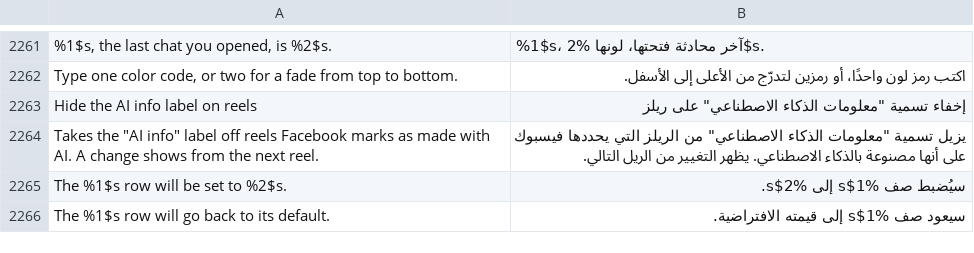
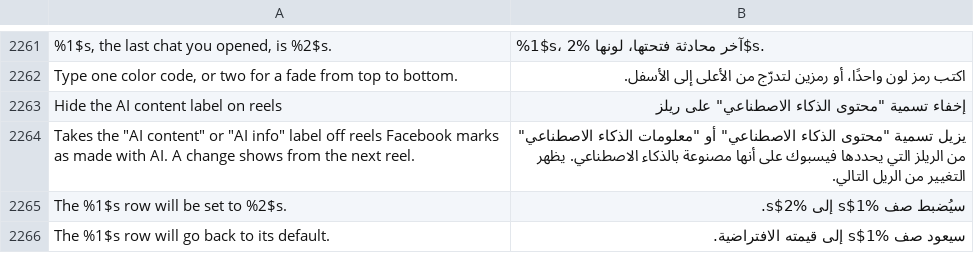
Before and after one commit to SysAdminDoc/HushFacebook, a TSV file: extensions/shared/library/src/main/l10n/ar.tsv, drawn as a sheet; only a part is shown, gaps mark what is left out; the diff names each change by its address in the sheet, - before the commit and + after, or states it on an @@ line.

Commit message:
fix(reels): hide the AI content label the footer reads from the story
The first switch filtered the reel's attribution list, but the footer's
chip row reads the story's own attribution list directly and hands it to
the chip builder. A reel whose story carries the GenAI attribution
itself, labeled "AI content", kept that button beside its sound line.
The story's list now goes through the same filter, and the switch and
its translations name both labels.

Refs #574

```diff
--- a/extensions/shared/library/src/main/l10n/ar.tsv
+++ b/extensions/shared/library/src/main/l10n/ar.tsv
-A2263: Hide the AI info label on reels
+A2263: Hide the AI content label on reels
-B2263: إخفاء تسمية "معلومات الذكاء الاصطناعي"…
+B2263: إخفاء تسمية "محتوى الذكاء الاصطناعي"…
-A2264: …the "AI info" label…
+A2264: …the "AI content" or "AI info" label…
-B2264: يزيل تسمية "معلومات الذكاء…
+B2264: يزيل تسمية "محتوى الذكاء الاصطناعي" أو "معلومات الذكاء…
```
Also changed, not shown: extensions/shared/library/src/main/l10n/bg.tsv, extensions/shared/library/src/main/l10n/de.tsv, 36 other files.
